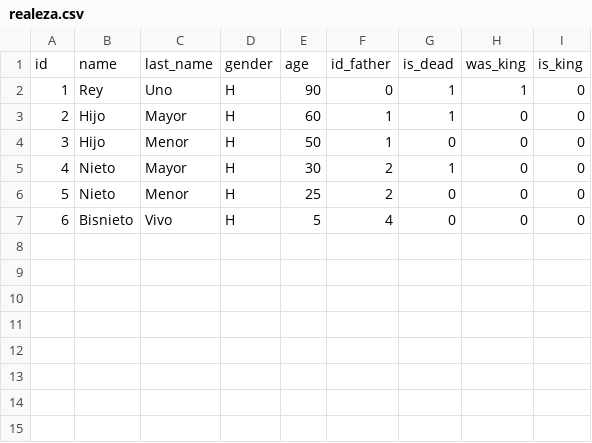
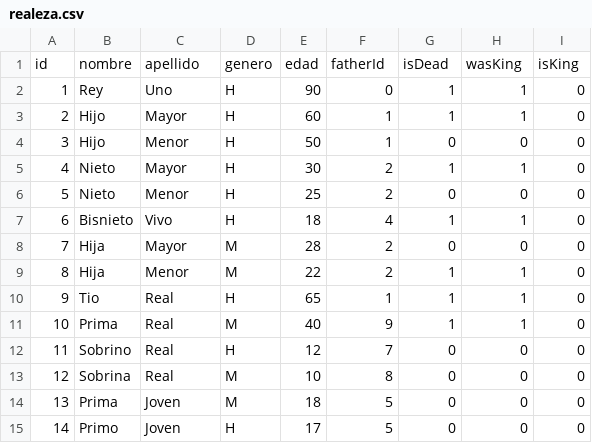
Before and after one commit to Chaustrej/EstructuraDinamica-ProyectoFinal, a CSV file: bin/realeza.csv, drawn as a sheet.

Commit message:
Actualiza realeza.csv con correcciones en los campos de los hijos y bisnietos

```diff
--- a/bin/realeza.csv
+++ b/bin/realeza.csv
@@ -1,7 +1,15 @@
-id,name,last_name,gender,age,id_father,is_dead,was_king,is_king
+id,nombre,apellido,genero,edad,fatherId,isDead,wasKing,isKing
 1,Rey,Uno,H,90,0,1,1,0
-2,Hijo,Mayor,H,60,1,1,0,0
+2,Hijo,Mayor,H,60,1,1,1,0
 3,Hijo,Menor,H,50,1,0,0,0
-4,Nieto,Mayor,H,30,2,1,0,0
+4,Nieto,Mayor,H,30,2,1,1,0
 5,Nieto,Menor,H,25,2,0,0,0
-6,Bisnieto,Vivo,H,5,4,0,0,0
+6,Bisnieto,Vivo,H,18,4,1,1,0
+7,Hija,Mayor,M,28,2,0,0,0
+8,Hija,Menor,M,22,2,1,1,0
+9,Tio,Real,H,65,1,1,1,0
+10,Prima,Real,M,40,9,1,1,0
+11,Sobrino,Real,H,12,7,0,0,0
+12,Sobrina,Real,M,10,8,0,0,0
+13,Prima,Joven,M,18,5,0,0,0
+14,Primo,Joven,H,17,5,0,0,0
```
Also changed, not shown: 1 other file.
